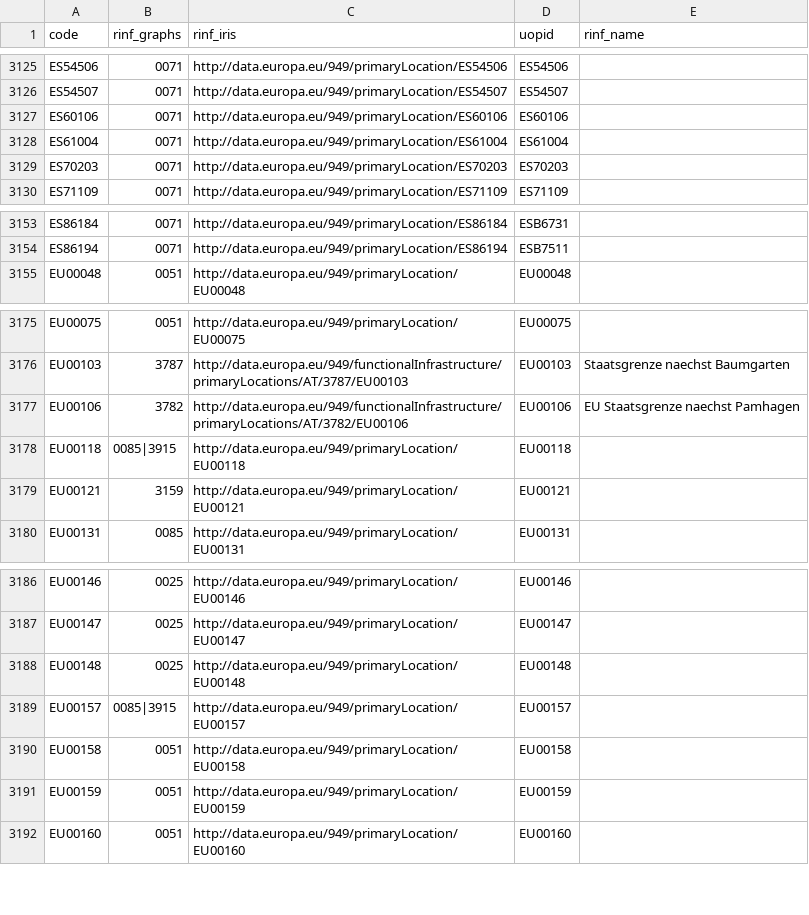
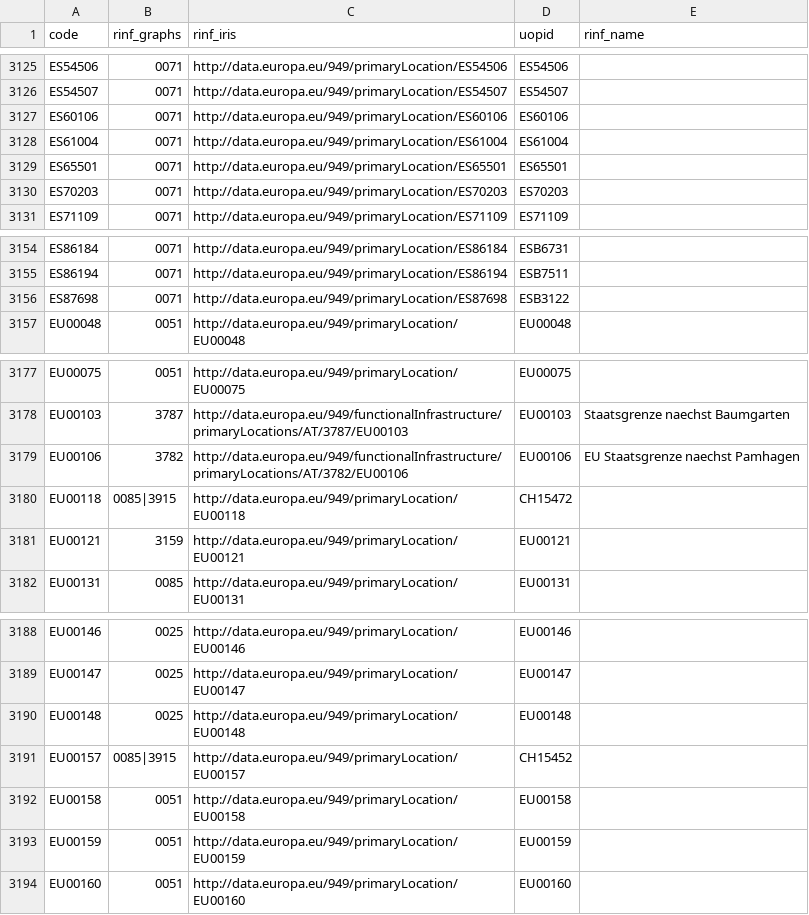
Before and after one commit to gatemezing/onto-dissemination, a CSV file: crd-kg/stats/rinf-op-pl-missing-from-crd.csv, drawn as a sheet; only a part is shown, gaps mark what is left out.

```diff
--- a/crd-kg/stats/rinf-op-pl-missing-from-crd.csv
+++ b/crd-kg/stats/rinf-op-pl-missing-from-crd.csv
@@ -3128,2 +3128,3 @@ ES60106,0071,http://data.europa.eu/949/primaryLocation/ES60106,ES60106,
 ES61004,0071,http://data.europa.eu/949/primaryLocation/ES61004,ES61004,
+ES65501,0071,http://data.europa.eu/949/primaryLocation/ES65501,ES65501,
 ES70203,0071,http://data.europa.eu/949/primaryLocation/ES70203,ES70203,
@@ -3154,2 +3155,3 @@ ES86184,0071,http://data.europa.eu/949/primaryLocation/ES86184,ESB6731,
 ES86194,0071,http://data.europa.eu/949/primaryLocation/ES86194,ESB7511,
+ES87698,0071,http://data.europa.eu/949/primaryLocation/ES87698,ESB3122,
 EU00048,0051,http://data.europa.eu/949/primaryLocation/EU00048,EU00048,
@@ -3177,3 +3179,3 @@ EU00103,3787,http://data.europa.eu/949/functionalInfrastructure/primaryLocations
 EU00106,3782,http://data.europa.eu/949/functionalInfrastructure/primaryLocations/AT/3782/EU00106,EU00106,EU Staatsgrenze naechst Pamhagen
-EU00118,0085|3915,http://data.europa.eu/949/primaryLocation/EU00118,EU00118,
+EU00118,0085|3915,http://data.europa.eu/949/primaryLocation/EU00118,CH15472,
 EU00121,3159,http://data.europa.eu/949/primaryLocation/EU00121,EU00121,
@@ -3188,3 +3190,3 @@ EU00147,0025,http://data.europa.eu/949/primaryLocation/EU00147,EU00147,
 EU00148,0025,http://data.europa.eu/949/primaryLocation/EU00148,EU00148,
-EU00157,0085|3915,http://data.europa.eu/949/primaryLocation/EU00157,EU00157,
+EU00157,0085|3915,http://data.europa.eu/949/primaryLocation/EU00157,CH15452,
 EU00158,0051,http://data.europa.eu/949/primaryLocation/EU00158,EU00158,
```
Also changed, not shown: crd-kg/stats/crd-checks.csv, crd-kg/stats/pl-agreement-by-prefix.csv, 7 other files.
